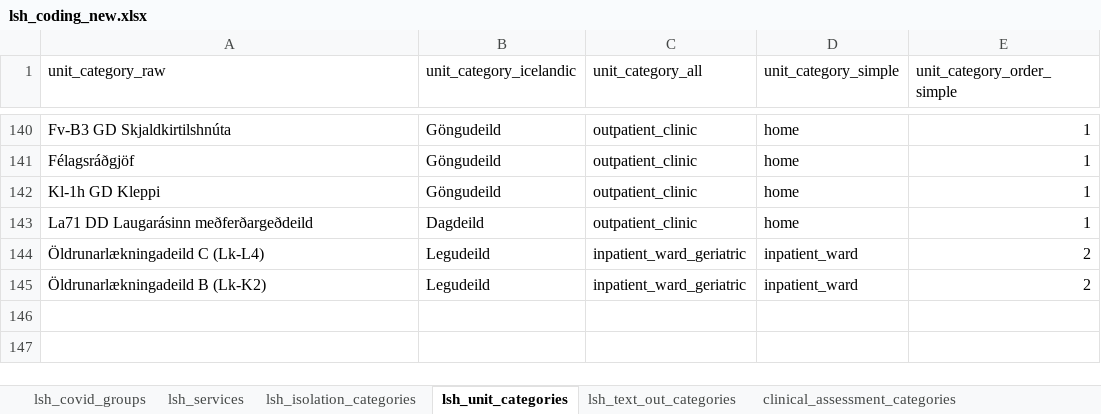
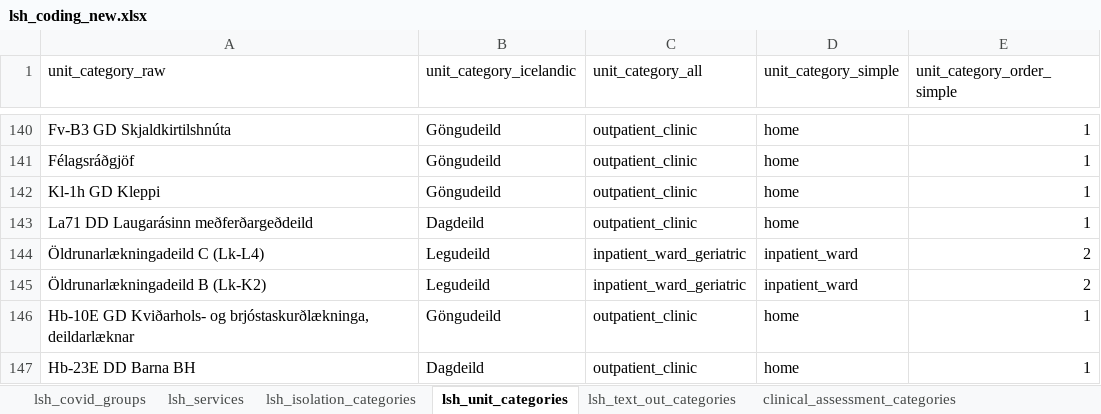
Before and after one commit to tprunarsson/BCS, an Excel workbook: lsh_data_processing/lsh_coding_new.xlsx, sheet lsh_unit_categories, drawn as a sheet; only a part is shown, gaps mark what is left out; values as stored, in another font and other column widths than the file's, no borders; the diff names each change by its address in the sheet, - before the commit and + after, or states it on an @@ line.

```diff
--- a/lsh_data_processing/lsh_coding_new.xlsx (sheet lsh_unit_categories)
+++ b/lsh_data_processing/lsh_coding_new.xlsx (sheet lsh_unit_categories)
+row 146: Hb-10E GD Kviðarhols- og brjóstaskurðlækninga, deildarlæknar | Göngudeild | outpatient_clinic | home | 1
+row 147: Hb-23E DD Barna BH | Dagdeild | outpatient_clinic | home | 1
```
Also changed, not shown: 6 other files.
